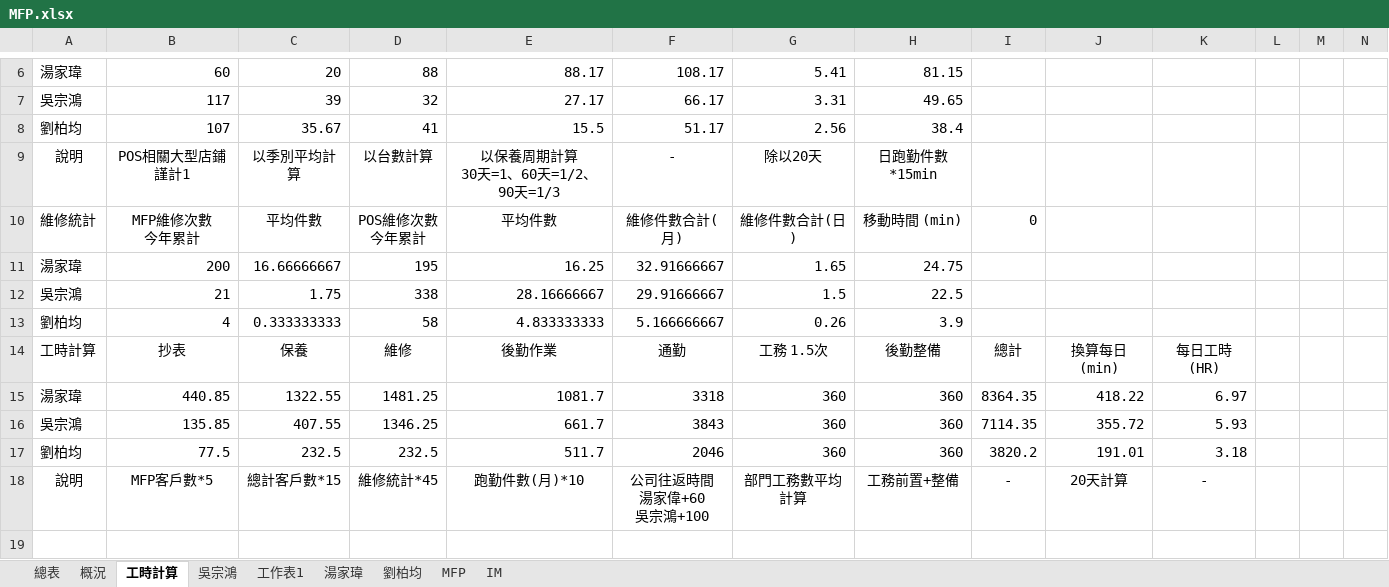
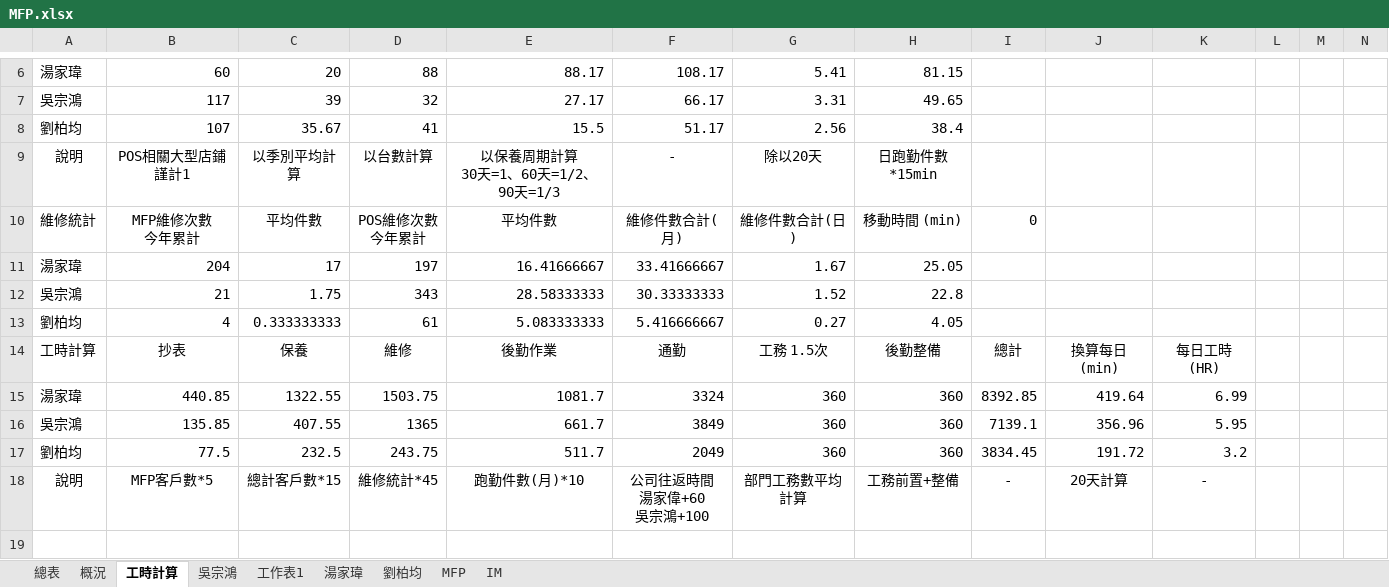
Before and after one commit to Yang-0419-di/FW_2, an Excel workbook: MFP/MFP.xlsx, sheet 工時計算, drawn as a sheet; only a part is shown, gaps mark what is left out; values as stored, in another font and other column widths than the file's, no borders; removed rows and columns are numbered as before the commit, all else as after; rows hold the shown columns only; the diff names each change by its address in the sheet, - before the commit and + after, or states it on an @@ line.

```diff
--- a/MFP/MFP.xlsx (sheet 工時計算)
+++ b/MFP/MFP.xlsx (sheet 工時計算)
-row 11: 湯家瑋 | 200 | 16.66666667 | 195 | 16.25 | 32.91666667 | 1.65 | 24.75
+row 11: 湯家瑋 | 204 | 17 | 197 | 16.41666667 | 33.41666667 | 1.67 | 25.05
-D12: 338
+D12: 343
-E12: 28.16666667
+E12: 28.58333333
-F12: 29.91666667
+F12: 30.33333333
-G12: 1.5
+G12: 1.52
-H12: 22.5
+H12: 22.8
-D13: 58
+D13: 61
-E13: 4.833333333
+E13: 5.083333333
-F13: 5.166666667
+F13: 5.416666667
-G13: 0.26
+G13: 0.27
-H13: 3.9
+H13: 4.05
-D15: 1481.25
+D15: 1503.75
-F15: 3318
+F15: 3324
-I15: 8364.35
+I15: 8392.85
-J15: 418.22
+J15: 419.64
-K15: 6.97
+K15: 6.99
-D16: 1346.25
+D16: 1365
-F16: 3843
+F16: 3849
-I16: 7114.35
+I16: 7139.1
-J16: 355.72
+J16: 356.96
-K16: 5.93
+K16: 5.95
-D17: 232.5
+D17: 243.75
-F17: 2046
+F17: 2049
-I17: 3820.2
+I17: 3834.45
-J17: 191.01
+J17: 191.72
-K17: 3.18
+K17: 3.2
```
Also changed, not shown: sheet MFP, sheet IM, hidden cells, IM/202602_HL_Maintain_Report.xlsx, IM/202602_Service_Count_Report.xlsx, 3 other files.
